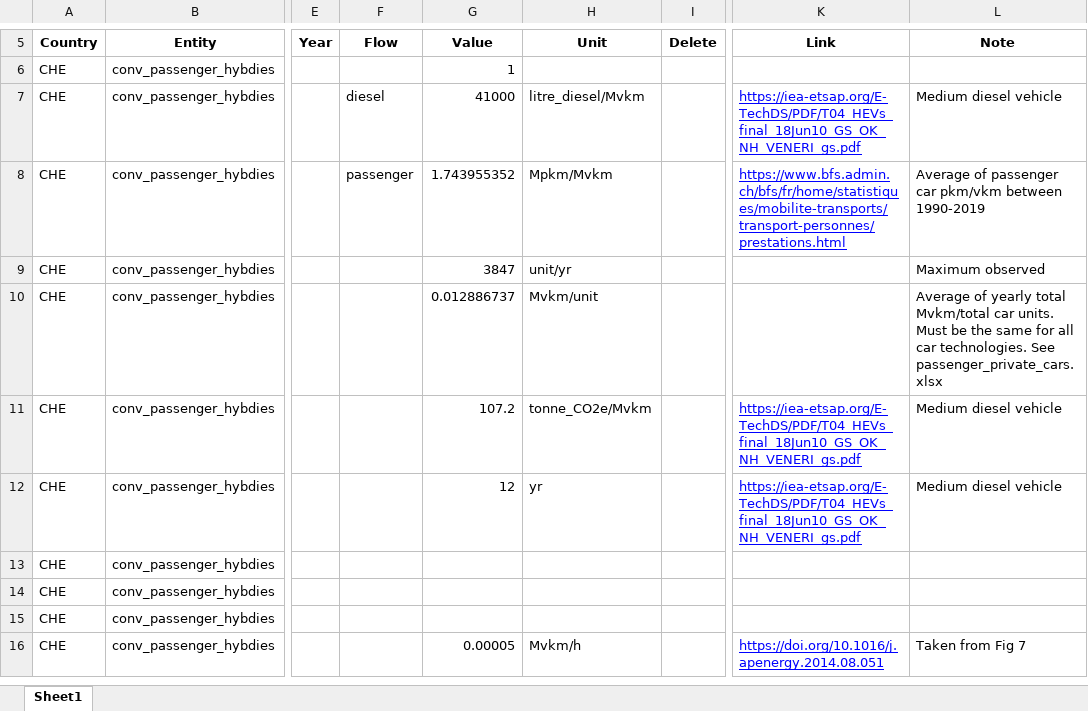
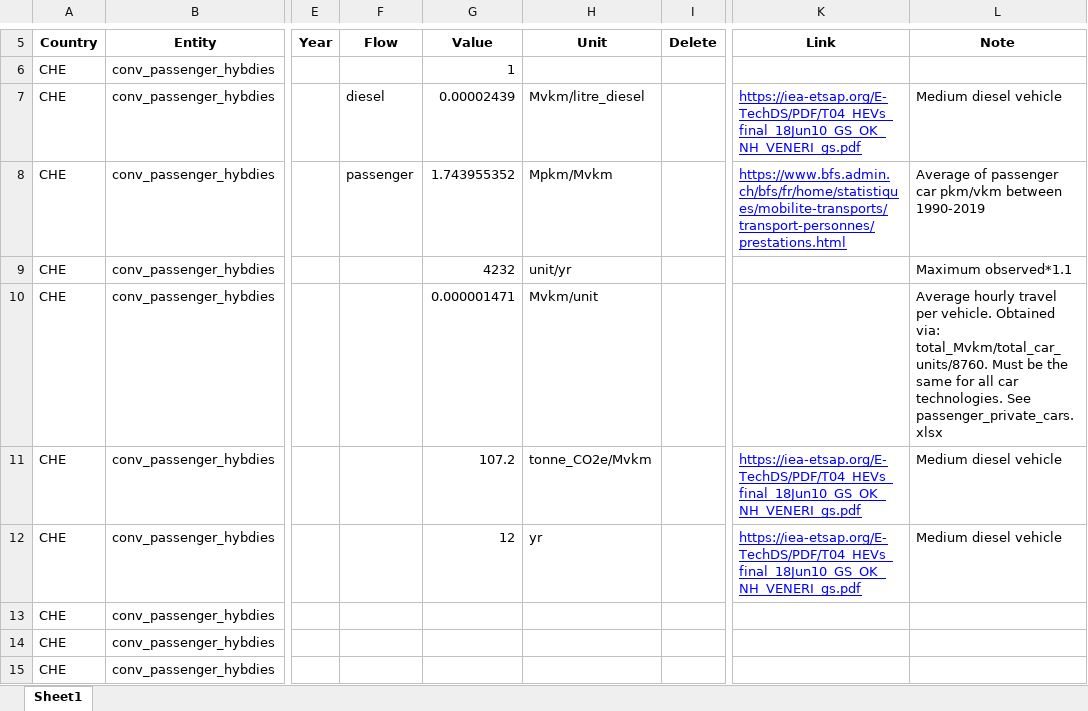
Before and after one commit to irm-codebase/RESTORE, an Excel workbook: data/zenodo_ivan/conversion/passenger/CHE_convpassenger_hybdies.xlsx, sheet Sheet1, drawn as a sheet; only a part is shown, gaps mark what is left out; the shorter side is filled out with more unchanged rows; values as stored, in another font and other column widths than the file's, no borders; the diff names each change by its address in the sheet, - before the commit and + after, or states it on an @@ line.

```diff
--- a/data/zenodo_ivan/conversion/passenger/CHE_convpassenger_hybdies.xlsx (sheet Sheet1)
+++ b/data/zenodo_ivan/conversion/passenger/CHE_convpassenger_hybdies.xlsx (sheet Sheet1)
-G7 (Value): 41000
+G7 (Value): 0.00002439
-H7 (Unit): litre_diesel/Mvkm
+H7 (Unit): Mvkm/litre_diesel
-G9 (Value): 3847
+G9 (Value): 4232
-L9 (Note): Maximum observed
+L9 (Note): Maximum observed*1.1
-G10 (Value): 0.012886737
+G10 (Value): 0.000001471
-L10 (Note): Average of yearly total Mvkm/total car units. Must be…
+L10 (Note): Average hourly travel per vehicle. Obtained via: total_Mvkm/total_car_units/8760. Must be…
```
Also changed, not shown: data/interim_calc/passenger_private_cars.xlsx, data/zenodo_ivan/conversion/passenger/CHE_convpassenger_hybgaso.xlsx, 9 other files.
